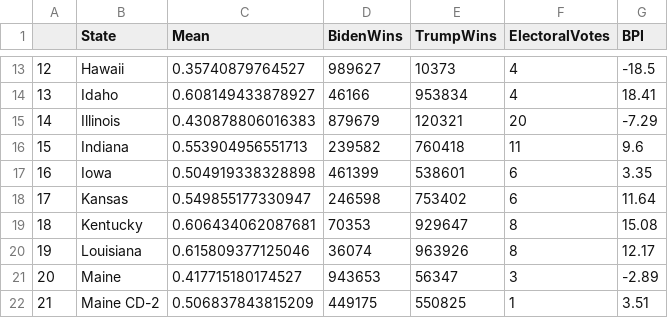
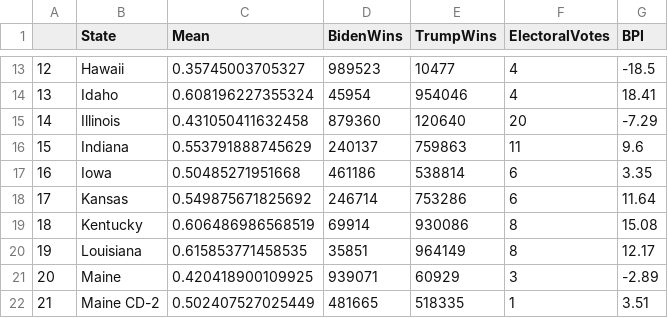
Before and after one commit to polistat/results, a CSV file: StateOutcomes - 2020-10-15.csv, drawn as a sheet; only a part is shown, gaps mark what is left out; the diff covers the shown part only.

```diff
--- a/StateOutcomes - 2020-10-15.csv
+++ b/StateOutcomes - 2020-10-15.csv
@@ -13,10 +13,10 @@
-"12","Hawaii",0.35740879764527,989627,10373,4,-18.5
-"13","Idaho",0.608149433878927,46166,953834,4,18.41
-"14","Illinois",0.430878806016383,879679,120321,20,-7.29
-"15","Indiana",0.553904956551713,239582,760418,11,9.6
-"16","Iowa",0.504919338328898,461399,538601,6,3.35
-"17","Kansas",0.549855177330947,246598,753402,6,11.64
-"18","Kentucky",0.606434062087681,70353,929647,8,15.08
-"19","Louisiana",0.615809377125046,36074,963926,8,12.17
-"20","Maine",0.417715180174527,943653,56347,3,-2.89
-"21","Maine CD-2",0.506837843815209,449175,550825,1,3.51
+"12","Hawaii",0.35745003705327,989523,10477,4,-18.5
+"13","Idaho",0.608196227355324,45954,954046,4,18.41
+"14","Illinois",0.431050411632458,879360,120640,20,-7.29
+"15","Indiana",0.553791888745629,240137,759863,11,9.6
+"16","Iowa",0.50485271951668,461186,538814,6,3.35
+"17","Kansas",0.549875671825692,246714,753286,6,11.64
+"18","Kentucky",0.606486986568519,69914,930086,8,15.08
+"19","Louisiana",0.615853771458535,35851,964149,8,12.17
+"20","Maine",0.420418900109925,939071,60929,3,-2.89
+"21","Maine CD-2",0.502407527025449,481665,518335,1,3.51
```
Also changed, not shown: 127 edited cells elsewhere in this file, AveragedPolls - 2020-10-15.csv, ElectoralBins - 2020-10-15.csv, 2 other files.
